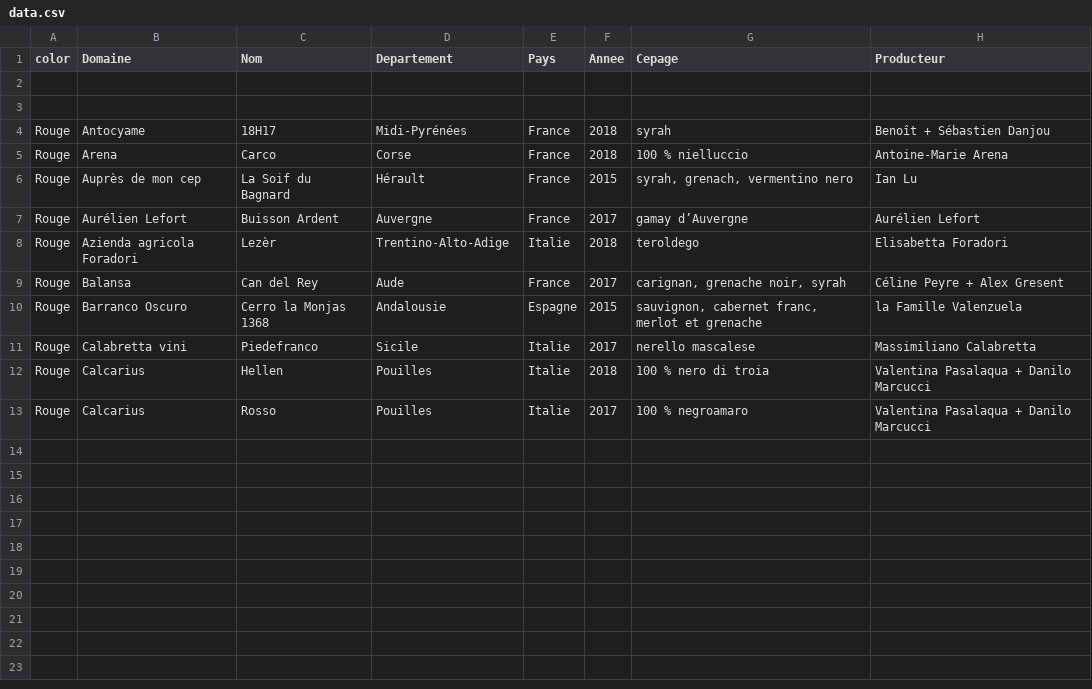
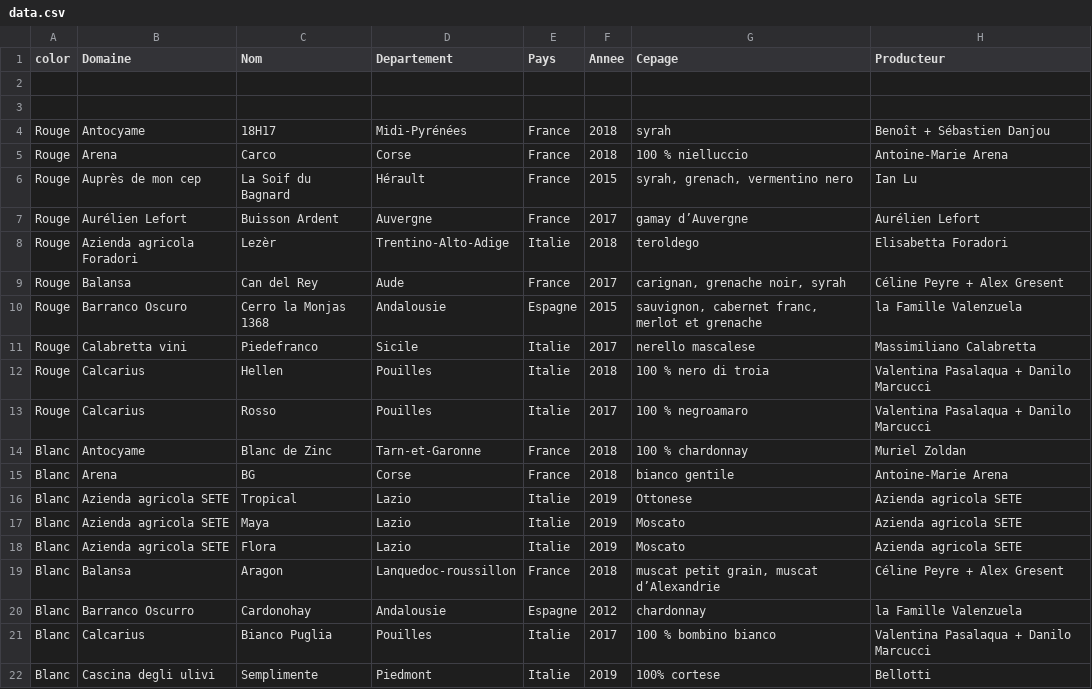
Before and after one commit to remiTriton/Babel, a CSV file: back/populate_db/data.csv, drawn as a sheet.

Commit message:
'filter_color'

```diff
--- a/back/populate_db/data.csv
+++ b/back/populate_db/data.csv
@@ -13 +13,10 @@ Rouge;Calcarius;Hellen;Pouilles ;Italie ;2018;100 % nero di troia;Valentina Pa
 Rouge;Calcarius;Rosso ;Pouilles ;Italie;2017;100 % negroamaro;Valentina Pasalaqua + Danilo Marcucci
+Blanc;Antocyame;Blanc de Zinc ;Tarn-et-Garonne;France ;2018;100 % chardonnay;Muriel Zoldan
+Blanc;Arena;BG;Corse;France;2018;bianco gentile;Antoine-Marie Arena
+Blanc;Azienda agricola SETE;Tropical;Lazio;Italie;2019;Ottonese;Azienda agricola SETE
+Blanc;Azienda agricola SETE;Maya;Lazio;Italie;2019;Moscato;Azienda agricola SETE
+Blanc;Azienda agricola SETE;Flora;Lazio;Italie;2019;Moscato;Azienda agricola SETE
+Blanc;Balansa;Aragon;Lanquedoc-roussillon;France;2018;muscat petit grain, muscat d’Alexandrie ;Céline Peyre + Alex Gresent
+Blanc;Barranco Oscurro;Cardonohay;Andalousie;Espagne;2012;chardonnay;la Famille Valenzuela
+Blanc;Calcarius ;Bianco Puglia;Pouilles ;Italie ;2017;100 % bombino bianco;Valentina Pasalaqua + Danilo Marcucci
+Blanc;Cascina degli ulivi;Semplimente;Piedmont ;Italie;2019;100% cortese;Bellotti
```
Also changed, not shown: 2 other files.
